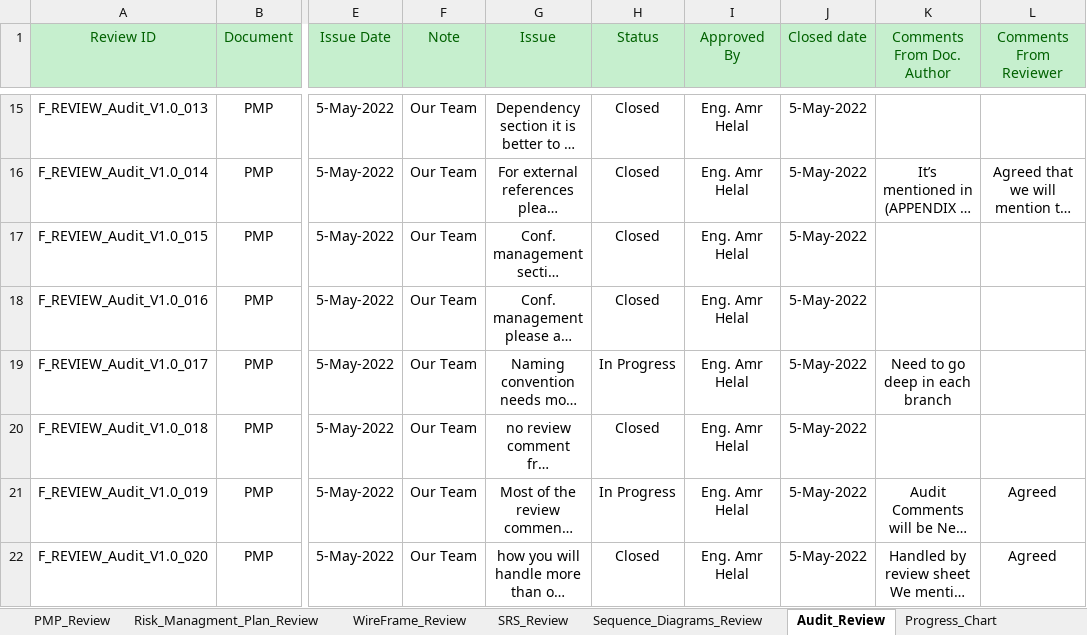
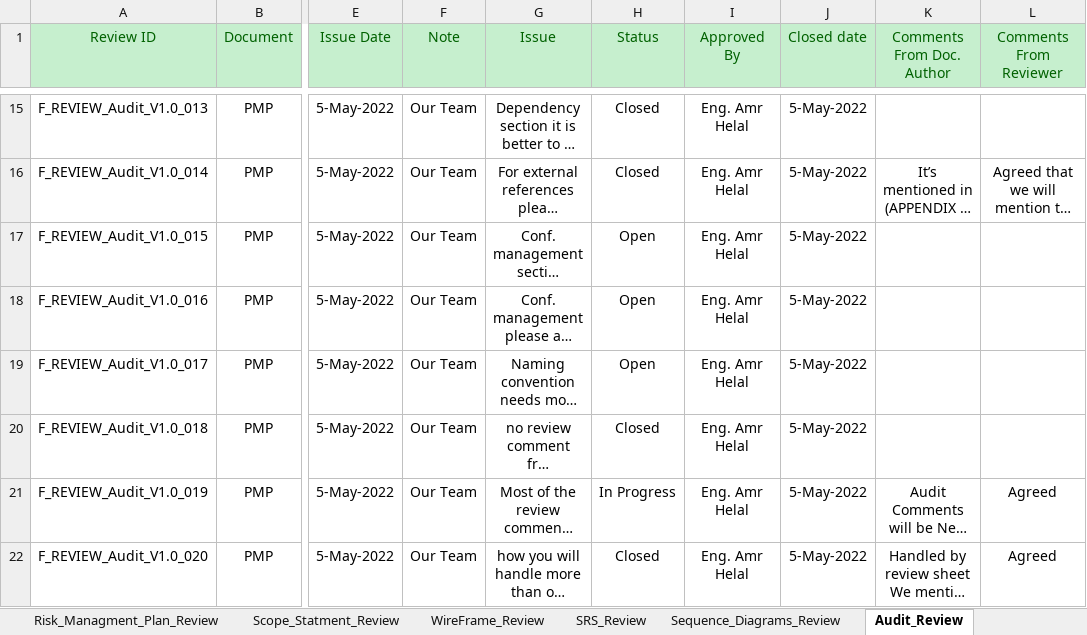
Before and after one commit to Aml-Nasser/QA_Foodies, an Excel workbook: Monitor and Control/F_Review.xlsx, sheet Audit_Review, drawn as a sheet; only a part is shown, gaps mark what is left out; long unchanged cells end in …; values as stored, in another font and other column widths than the file's, no borders; conditional formats not drawn; the diff covers the shown part only; the diff names each change by its address in the sheet, - before the commit and + after, or states it on an @@ line.

```diff
--- a/Monitor and Control/F_Review.xlsx (sheet Audit_Review)
+++ b/Monitor and Control/F_Review.xlsx (sheet Audit_Review)
+sheet tab: Scope_Statment_Review
-H17:H18 (Status): Closed
+H17:H18 (Status): Open
-H19 (Status): In Progress
+H19 (Status): Open
-K19 (Comments From Doc. Author): Need to go deep in each branch
+K19 (Comments From Doc. Author): (empty)
```
Also changed, not shown: 5 removed rows and 4 edited cells elsewhere in this sheet, sheet WireFrame_Review, sheet Progress_Chart, sheet PMP_Review, formulas that keep their value, charts or pictures.
